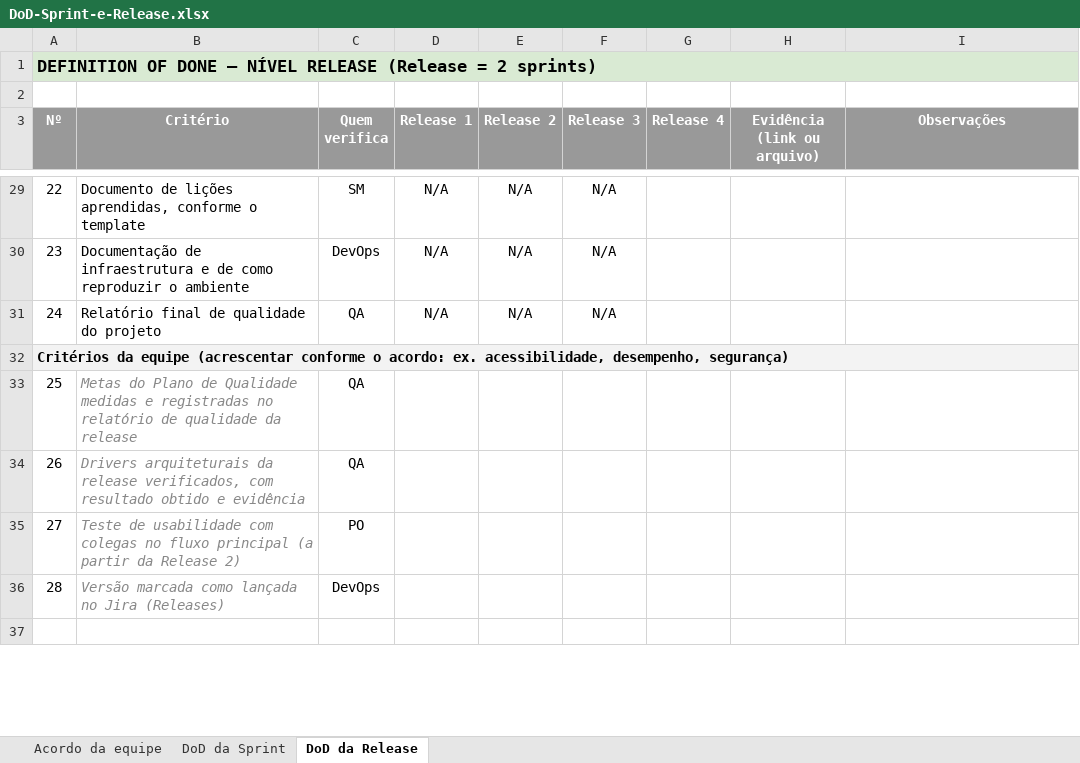
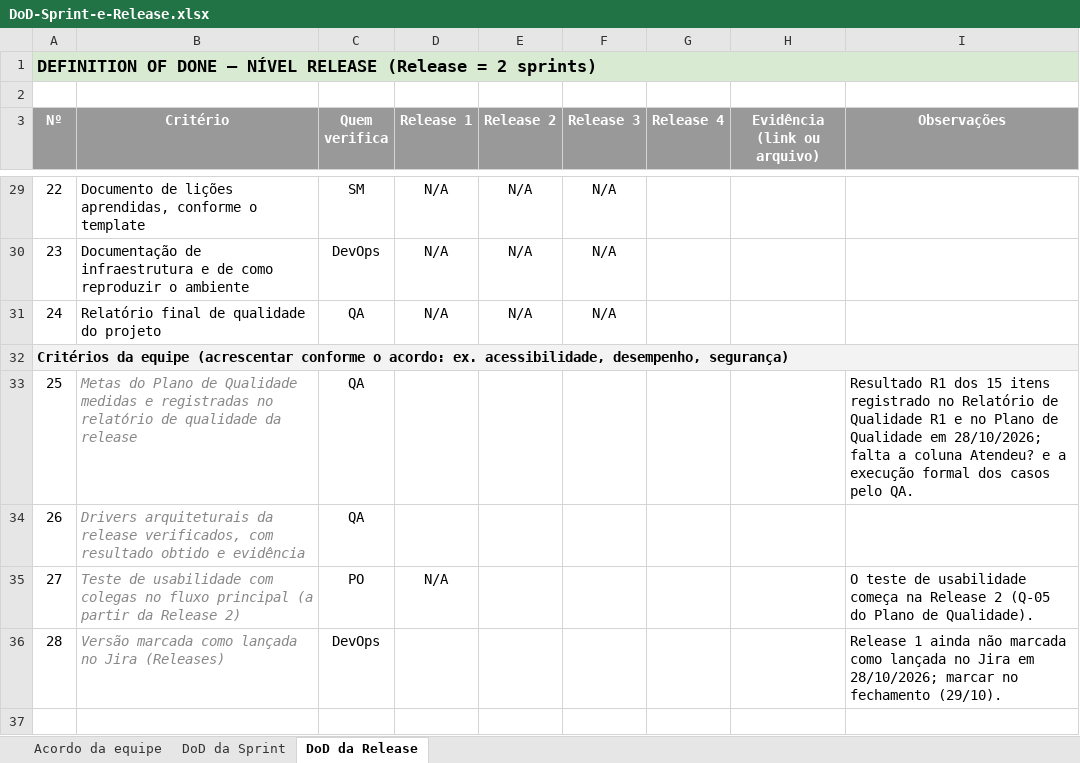
Before and after one commit to PedroLuvaz/gamekeys-uepb-2026-2, an Excel workbook: docs/DoD-Sprint-e-Release.xlsx, sheet DoD da Release, drawn as a sheet; only a part is shown, gaps mark what is left out; values as stored, in another font and other column widths than the file's, no borders; conditional formats not drawn; the diff covers the shown part only; the diff names each change by its address in the sheet, - before the commit and + after, or states it on an @@ line.

```diff
--- a/docs/DoD-Sprint-e-Release.xlsx (sheet DoD da Release)
+++ b/docs/DoD-Sprint-e-Release.xlsx (sheet DoD da Release)
-I33 (Observações): (empty)
+I33 (Observações): Resultado R1 dos 15 itens registrado no Relatório de Qualidade R1 e no Plano de Qualidade em 28/10/2026; falta a coluna Atendeu? e a execução formal dos casos pelo QA.
-D35 (Release 1): (empty)
+D35 (Release 1): N/A
-I35 (Observações): (empty)
+I35 (Observações): O teste de usabilidade começa na Release 2 (Q-05 do Plano de Qualidade).
-I36 (Observações): (empty)
+I36 (Observações): Release 1 ainda não marcada como lançada no Jira em 28/10/2026; marcar no fechamento (29/10).
```
Also changed, not shown: 2 added rows, 2 removed rows and 5 edited cells elsewhere in this sheet, sheet DoD da Sprint, docs/Analise-de-Riscos-Baseada-em-Defeitos.xlsx, docs/Plano-de-Qualidade.xlsx.
